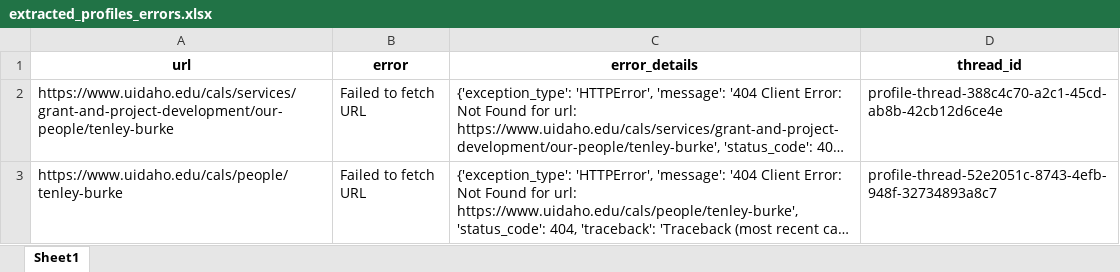
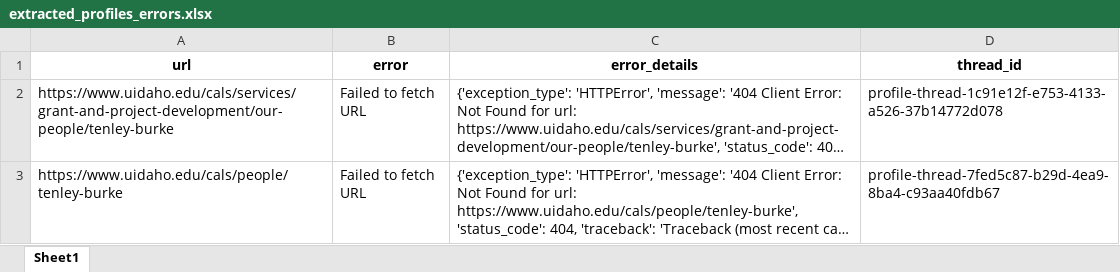
Before and after one commit to ncolesummers/profile-extractor, an Excel workbook: output/extracted_profiles_errors.xlsx, sheet Sheet1, drawn as a sheet; long unchanged cells end in …; values as stored, in another font and other column widths than the file's, no borders; the diff names each change by its address in the sheet, - before the commit and + after, or states it on an @@ line.

```diff
--- a/output/extracted_profiles_errors.xlsx (sheet Sheet1)
+++ b/output/extracted_profiles_errors.xlsx (sheet Sheet1)
-D2 (thread_id): profile-thread-388c4c70-a2c1-45cd-ab8b-42cb12d6ce4e
+D2 (thread_id): profile-thread-1c91e12f-e753-4133-a526-37b14772d078
-D3 (thread_id): profile-thread-52e2051c-8743-4efb-948f-32734893a8c7
+D3 (thread_id): profile-thread-7fed5c87-b29d-4ea9-8ba4-c93aa40fdb67
```
Also changed, not shown: output/extracted_profiles.xlsx, 3 other files.
